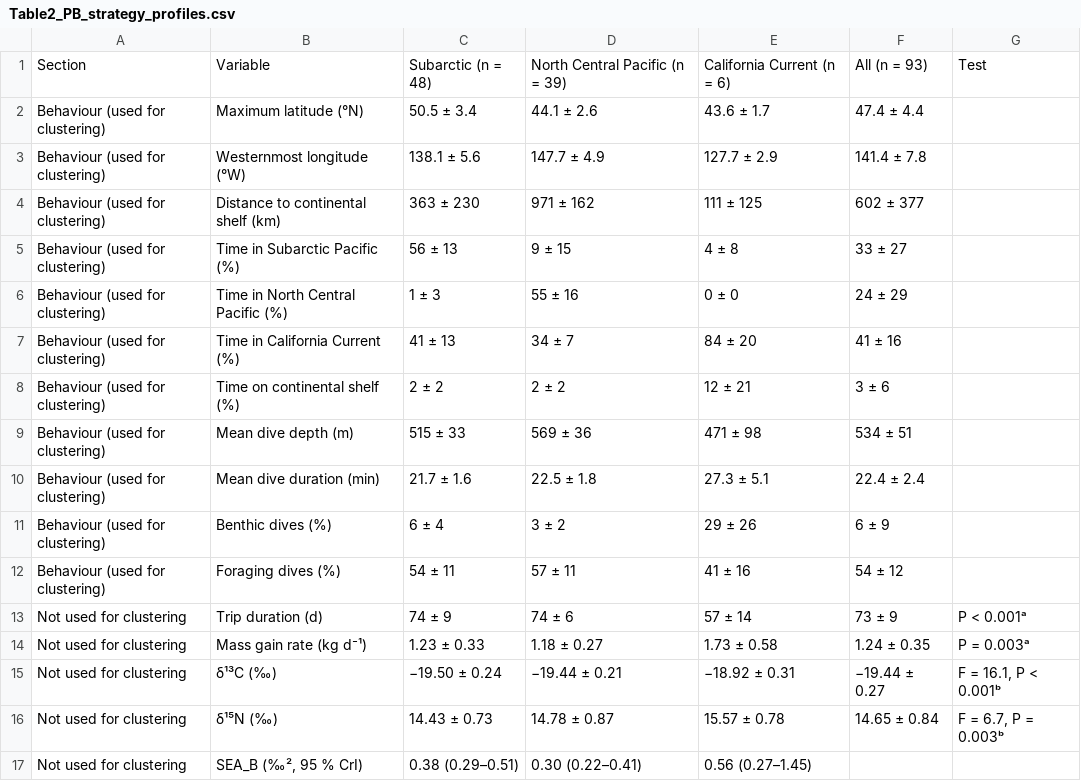
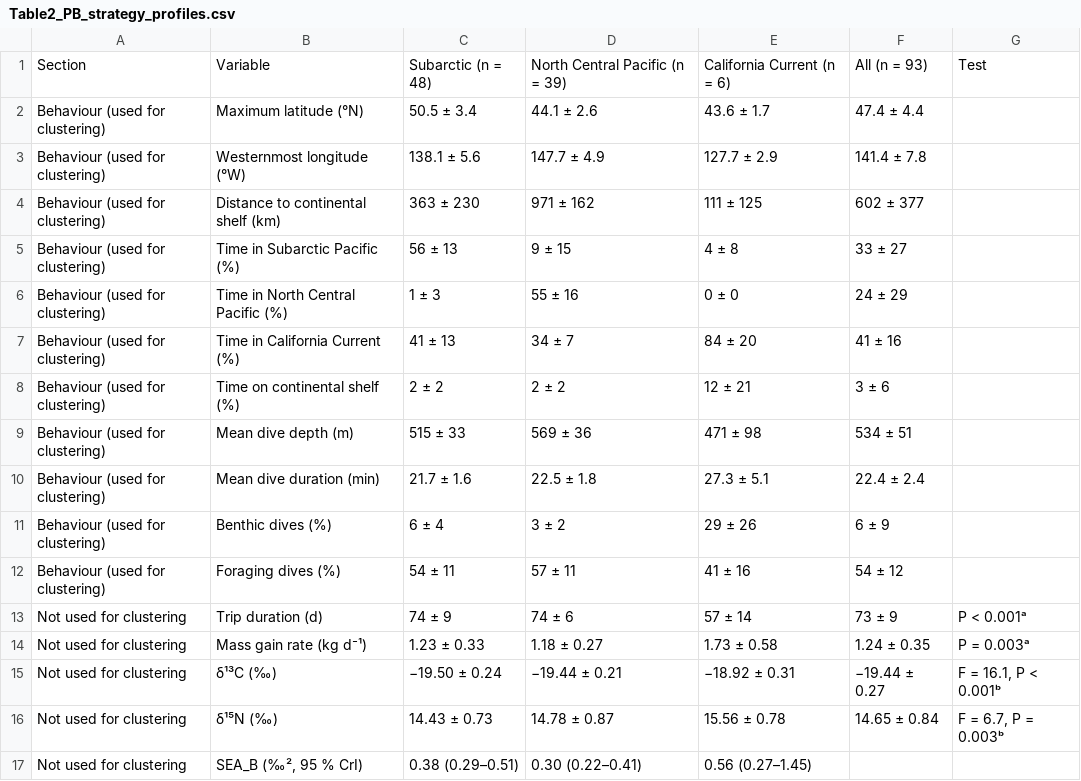
Before and after one commit to lahuckst/NESE_Foraging-Strategies, a CSV file: results/tables/Table2_PB_strategy_profiles.csv, drawn as a sheet; the diff names each change by its address in the sheet, - before the commit and + after, or states it on an @@ line.

```diff
--- a/results/tables/Table2_PB_strategy_profiles.csv
+++ b/results/tables/Table2_PB_strategy_profiles.csv
-E16: 15.57 ± 0.78
+E16: 15.56 ± 0.78
```
Also changed, not shown: results/tables/Table1_by_year_sex.csv, 3 other files.
